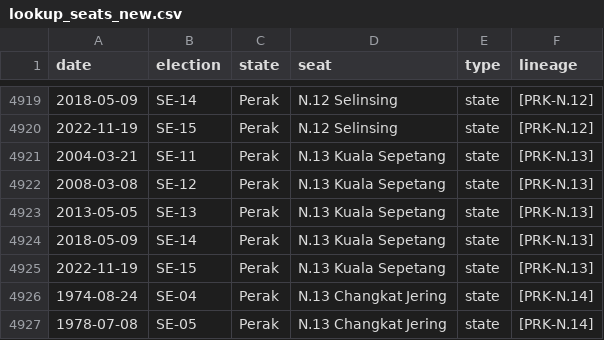
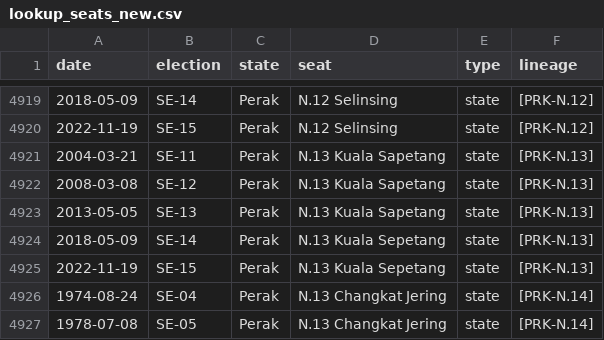
Before and after one commit to Thevesh/paper-meco-results, a CSV file: src-data/lookup_seats_new.csv, drawn as a sheet; only a part is shown, gaps mark what is left out.

```diff
--- a/src-data/lookup_seats_new.csv
+++ b/src-data/lookup_seats_new.csv
@@ -4920,5 +4920,5 @@ date,election,state,seat,type,lineage
 2022-11-19,SE-15,Perak,N.12 Selinsing,state,[PRK-N.12]
-2004-03-21,SE-11,Perak,N.13 Kuala Sepetang,state,[PRK-N.13]
-2008-03-08,SE-12,Perak,N.13 Kuala Sepetang,state,[PRK-N.13]
-2013-05-05,SE-13,Perak,N.13 Kuala Sepetang,state,[PRK-N.13]
+2004-03-21,SE-11,Perak,N.13 Kuala Sapetang,state,[PRK-N.13]
+2008-03-08,SE-12,Perak,N.13 Kuala Sapetang,state,[PRK-N.13]
+2013-05-05,SE-13,Perak,N.13 Kuala Sapetang,state,[PRK-N.13]
 2018-05-09,SE-14,Perak,N.13 Kuala Sepetang,state,[PRK-N.13]
```
Also changed, not shown: src-data/lookup_seats.csv, src-data/raw_stats.csv, 11 other files.
